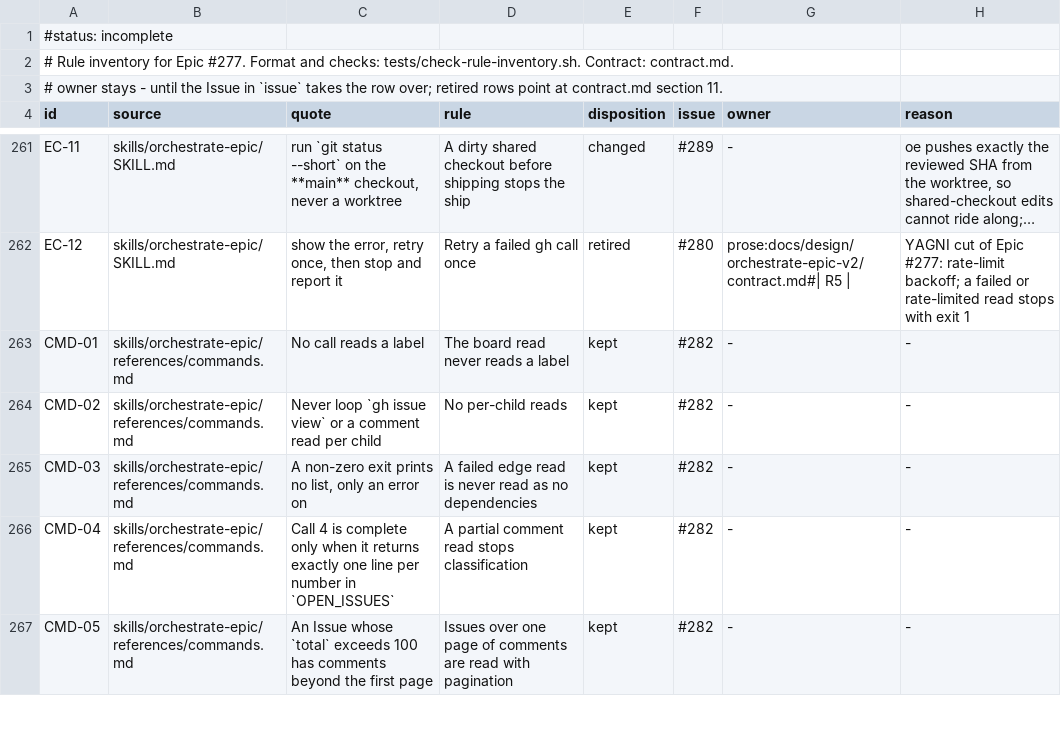
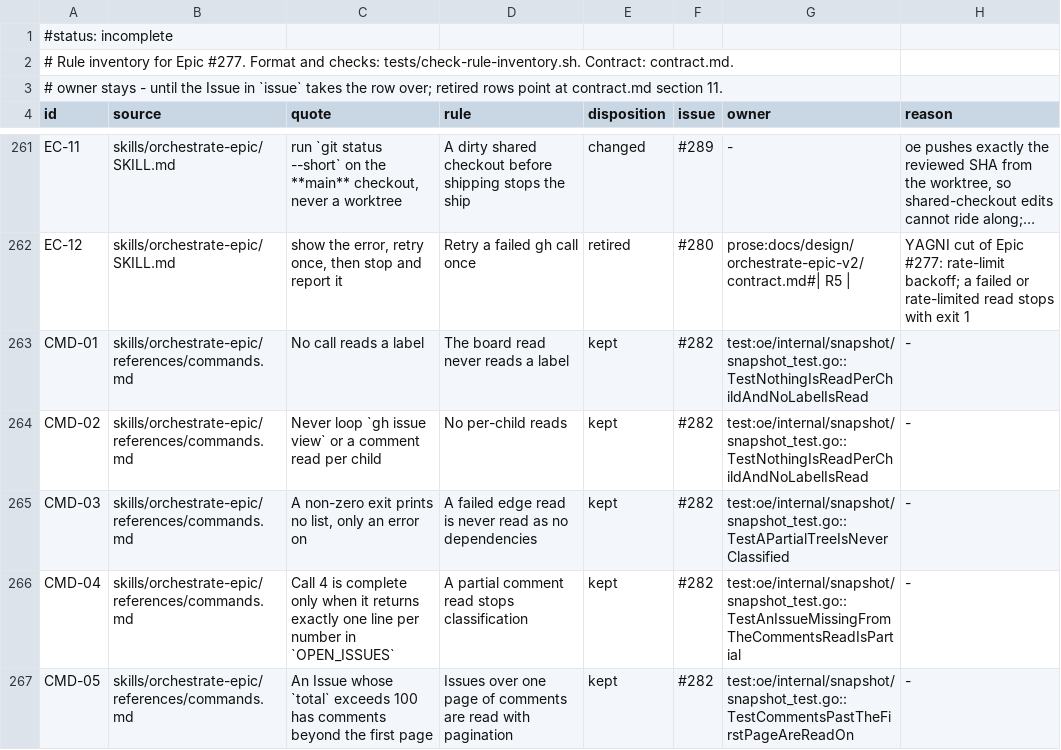
Before and after one commit to maro114510/skills, a TSV file: docs/design/orchestrate-epic-v2/rule-inventory.tsv, drawn as a sheet; only a part is shown, gaps mark what is left out; long unchanged cells end in …; the diff covers the shown part only; the diff names each change by its address in the sheet, - before the commit and + after, or states it on an @@ line.

Commit message:
feat(oe): classify the board, merge readiness, and health from full reads (#302)
* feat(oe): classify the board, merge readiness, and health from full reads

- The board, readiness, and health rules lived in prose and two shell
  scripts that each classified checks their own way.
- A partial read must never be classified, so every connection is read
  to its end or the command exits 1.
- Board output only proposes actions and notes; nothing in it writes.

Closes #282

* fix(oe): address classifier review findings

- A repeated page cursor can keep a supposedly complete snapshot read running forever.
- Repository-local numbers and branch names alone can misclassify outside dependencies and fork PRs.
- Parallel limits and freeze releases must constrain proposals without losing health history.

Closes #282

* fix(board): hold PR-bearing cycle members

- Cyclic Issues are required to wait regardless of their current PR state.
- Reverify and land proposals could otherwise bypass the cycle hold.

Closes #282

* fix(board): prioritize resumed work at parallel limit

- In-progress work must not be starved by reverify or new dispatch proposals.

Related #282

* fix(state): derive active freeze from release watermark

- Optional fields cannot be added to the strict v2 state schema without breaking existing ledger reads.

- The retained freeze note and release watermark already encode whether the latest freeze was released.

Closes #282

* fix(oe): report board concurrency fallback

- An invalid max-parallel value silently changed the action cap to three.

Closes #282

* fix(board): keep merged issues parked

- A newer open PR does not undo the merged PR on an Issue's current branch.

Closes #282

* fix(oe): settle freeze release, hand-made branches, and cycle scope

- A release that cleared the freeze would freeze the Epic again on the result it was released from, so the record stays and says whether it still holds.

- A person's feat/issue-<n>-<slug> branch or PR was invisible to the board, so a worker could be dispatched beside it.

- A dependency cycle hid rejected and parked Issues, and their notes, that wait on a person.

- The worker cap belongs to dispatch (#291), where running workers are known, not to the board.

Closes #282

* docs(oe): state that a stateless Issue applies no decision

- Only start creates Issue state, so a decision on a hand-started Issue cannot be applied; whether it may is #285's call.

Related #282

```diff
--- a/docs/design/orchestrate-epic-v2/rule-inventory.tsv
+++ b/docs/design/orchestrate-epic-v2/rule-inventory.tsv
-G263:G264 (owner): -
+G263:G264 (owner): test:oe/internal/snapshot/snapshot_test.go::TestNothingIsReadPerChildAndNoLabelIsRead
-G265 (owner): -
+G265 (owner): test:oe/internal/snapshot/snapshot_test.go::TestAPartialTreeIsNeverClassified
-G266 (owner): -
+G266 (owner): test:oe/internal/snapshot/snapshot_test.go::TestAnIssueMissingFromTheCommentsReadIsPartial
-G267 (owner): -
+G267 (owner): test:oe/internal/snapshot/snapshot_test.go::TestCommentsPastTheFirstPageAreReadOn
```
Also changed, not shown: 36 edited cells elsewhere in this file, 32 other files.
